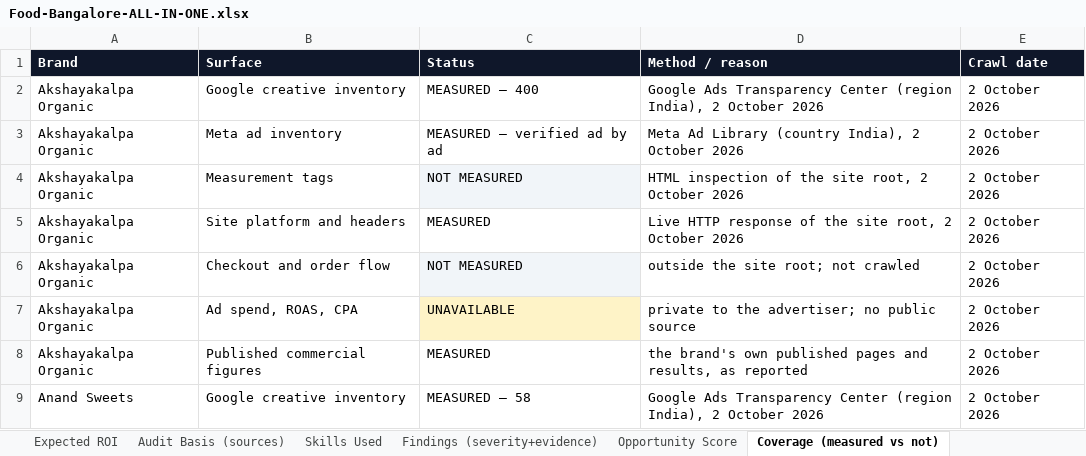
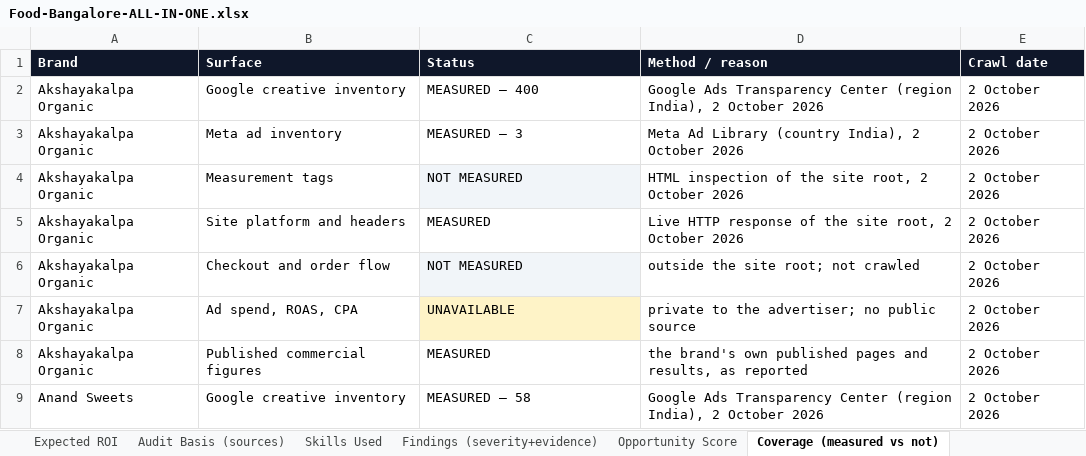
Before and after one commit to vamsy16/ServiceNowDocs, an Excel workbook: food-bangalore-audits/Food-Bangalore-ALL-IN-ONE.xlsx, sheet Coverage (measured vs not), drawn as a sheet; only a part is shown; values as stored, in another font and other column widths than the file's, no borders; the diff names each change by its address in the sheet, - before the commit and + after, or states it on an @@ line.

```diff
--- a/food-bangalore-audits/Food-Bangalore-ALL-IN-ONE.xlsx (sheet Coverage (measured vs not))
+++ b/food-bangalore-audits/Food-Bangalore-ALL-IN-ONE.xlsx (sheet Coverage (measured vs not))
-C3 (Status): MEASURED — verified ad by ad
+C3 (Status): MEASURED — 3
```
Also changed, not shown: sheet Emails, sheet Findings (severity+evidence), sheet Evidence Register, 13 other files.
